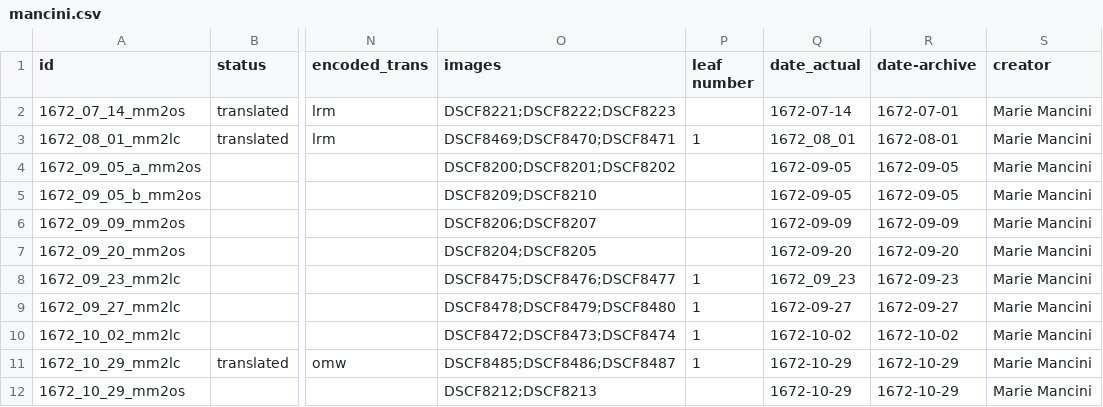
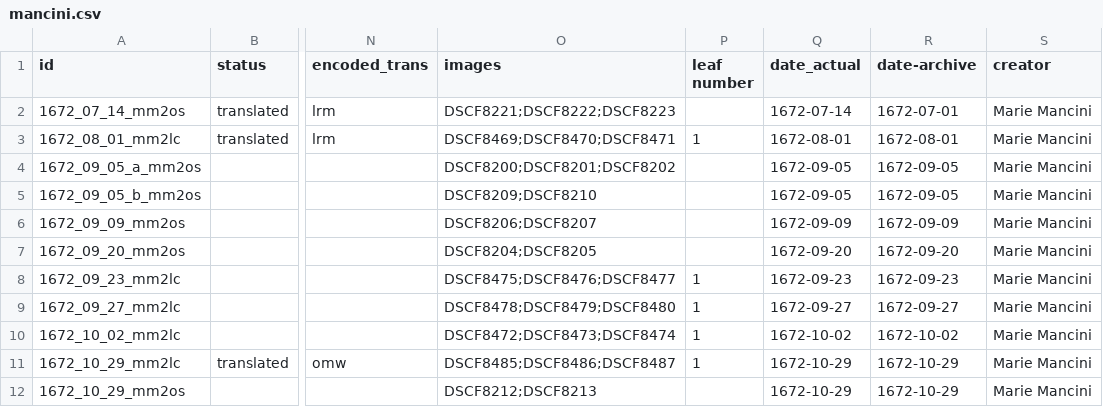
Before and after one commit to thecdil/mancini_source, a CSV file: _data/mancini.csv, drawn as a sheet; only a part is shown, gaps mark what is left out; the diff names each change by its address in the sheet, - before the commit and + after, or states it on an @@ line.

```diff
--- a/_data/mancini.csv
+++ b/_data/mancini.csv
-Q3 (date_actual): 1672_08_01
+Q3 (date_actual): 1672-08-01
-Q8 (date_actual): 1672_09_23
+Q8 (date_actual): 1672-09-23
```
Also changed, not shown: 3 other files.
